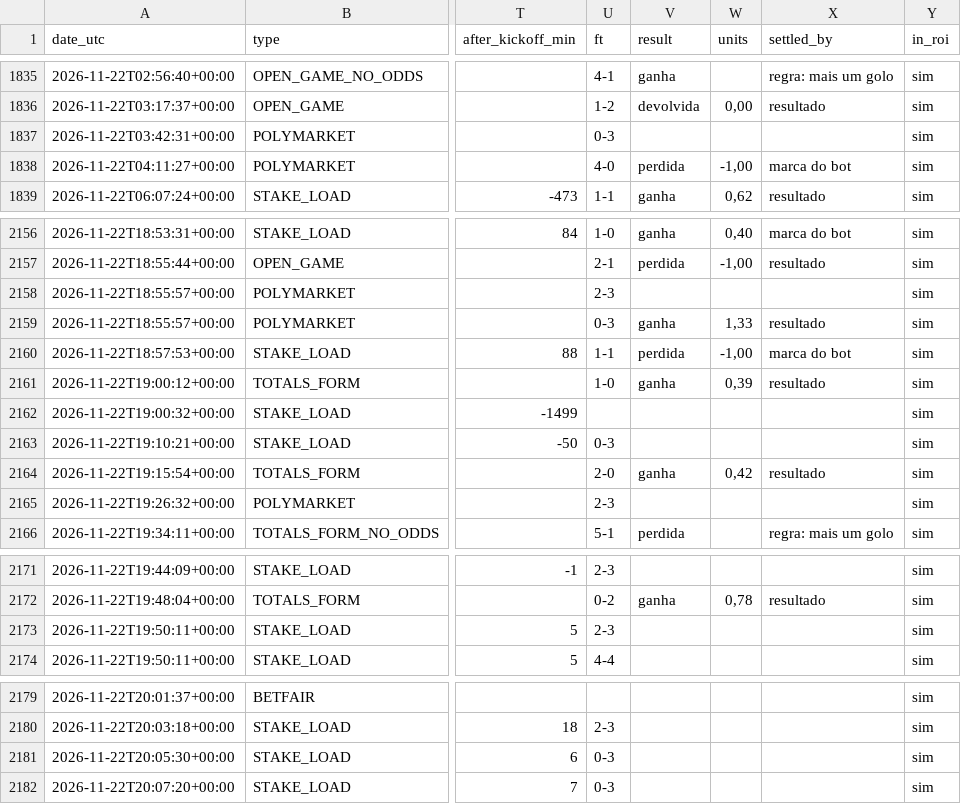
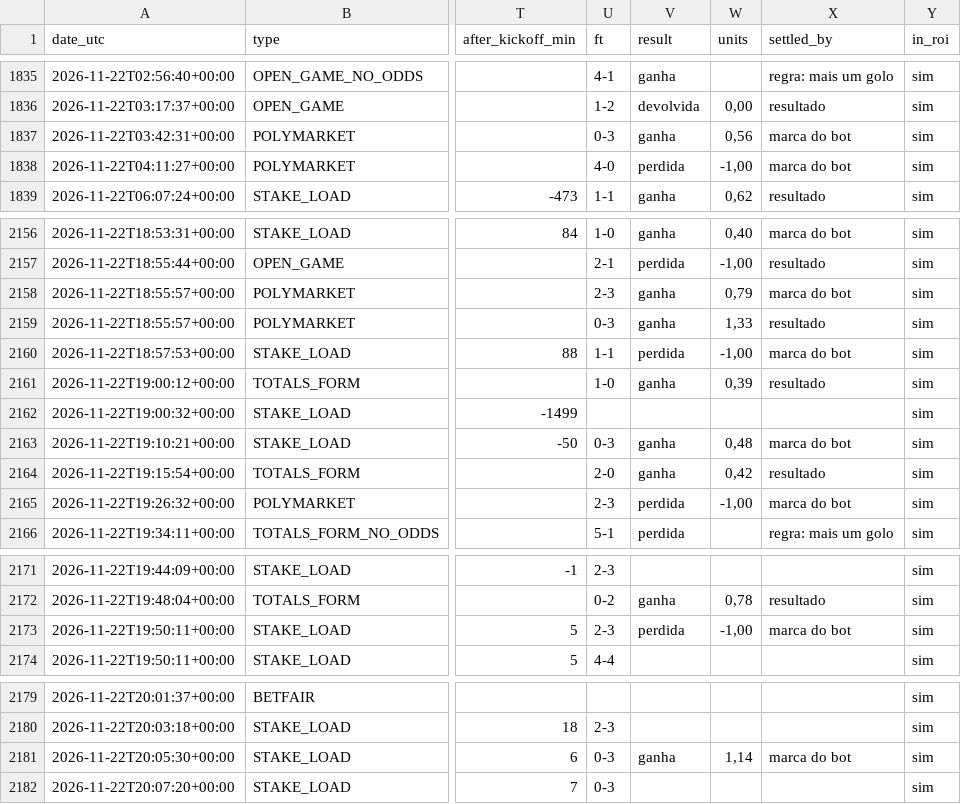
Before and after one commit to nunovinhas-creator/goal-roi, a CSV file: docs/bets.csv, drawn as a sheet; only a part is shown, gaps mark what is left out; the diff names each change by its address in the sheet, - before the commit and + after, or states it on an @@ line.

```diff
--- a/docs/bets.csv
+++ b/docs/bets.csv
-V1837 (result): (empty)
+V1837 (result): ganha
-W1837 (units): (empty)
+W1837 (units): 0,56
-X1837 (settled_by): (empty)
+X1837 (settled_by): marca do bot
-V2158 (result): (empty)
+V2158 (result): ganha
-W2158 (units): (empty)
+W2158 (units): 0,79
-X2158 (settled_by): (empty)
+X2158 (settled_by): marca do bot
-V2163 (result): (empty)
+V2163 (result): ganha
-W2163 (units): (empty)
+W2163 (units): 0,48
-X2163 (settled_by): (empty)
+X2163 (settled_by): marca do bot
-V2165 (result): (empty)
+V2165 (result): perdida
-W2165 (units): (empty)
+W2165 (units): -1,00
-X2165 (settled_by): (empty)
+X2165 (settled_by): marca do bot
-V2173 (result): (empty)
+V2173 (result): perdida
-W2173 (units): (empty)
+W2173 (units): -1,00
-X2173 (settled_by): (empty)
+X2173 (settled_by): marca do bot
-V2181 (result): (empty)
+V2181 (result): ganha
-W2181 (units): (empty)
+W2181 (units): 1,14
-X2181 (settled_by): (empty)
+X2181 (settled_by): marca do bot
```
Also changed, not shown: 5 other files.
